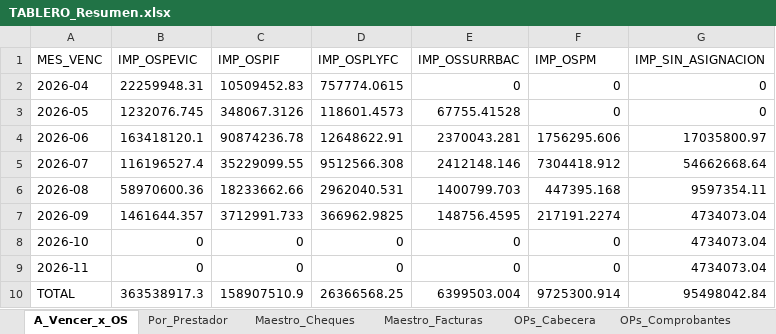
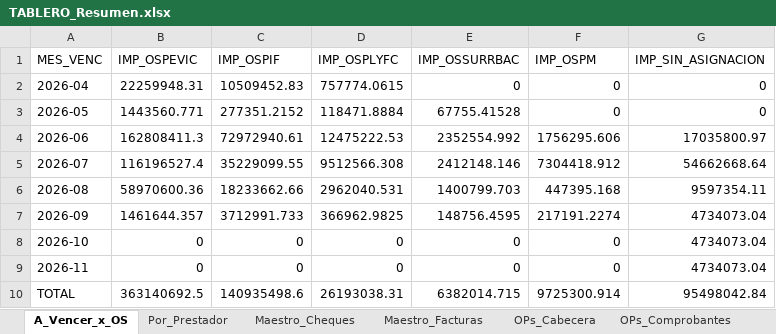
Before and after one commit to francolunaklick-web/GRIFFTABLEROS, an Excel workbook: cuentas_a_pagar/TABLERO_Resumen.xlsx, sheet A_Vencer_x_OS, drawn as a sheet; values as stored, in another font and other column widths than the file's, no borders; the diff names each change by its address in the sheet, - before the commit and + after, or states it on an @@ line.

```diff
--- a/cuentas_a_pagar/TABLERO_Resumen.xlsx (sheet A_Vencer_x_OS)
+++ b/cuentas_a_pagar/TABLERO_Resumen.xlsx (sheet A_Vencer_x_OS)
-B3 (IMP_OSPEVIC): 1232076.745
+B3 (IMP_OSPEVIC): 1443560.771
-C3 (IMP_OSPIF): 348067.3126
+C3 (IMP_OSPIF): 277351.2152
-D3 (IMP_OSPLYFC): 118601.4573
+D3 (IMP_OSPLYFC): 118471.8884
-B4 (IMP_OSPEVIC): 163418120.1
+B4 (IMP_OSPEVIC): 162808411.3
-C4 (IMP_OSPIF): 90874236.78
+C4 (IMP_OSPIF): 72972940.61
-D4 (IMP_OSPLYFC): 12648622.91
+D4 (IMP_OSPLYFC): 12475222.53
-E4 (IMP_OSSURRBAC): 2370043.281
+E4 (IMP_OSSURRBAC): 2352554.992
-B10 (IMP_OSPEVIC): 363538917.3
+B10 (IMP_OSPEVIC): 363140692.5
-C10 (IMP_OSPIF): 158907510.9
+C10 (IMP_OSPIF): 140935498.6
-D10 (IMP_OSPLYFC): 26366568.25
+D10 (IMP_OSPLYFC): 26193038.31
-E10 (IMP_OSSURRBAC): 6399503.004
+E10 (IMP_OSSURRBAC): 6382014.715
```
Also changed, not shown: sheet Maestro_Cheques, sheet Por_Prestador, estado_resultado/TABLERO_Resumen.xlsx, flujo_bancario/TABLERO_Resumen.xlsx, 13 other files.
